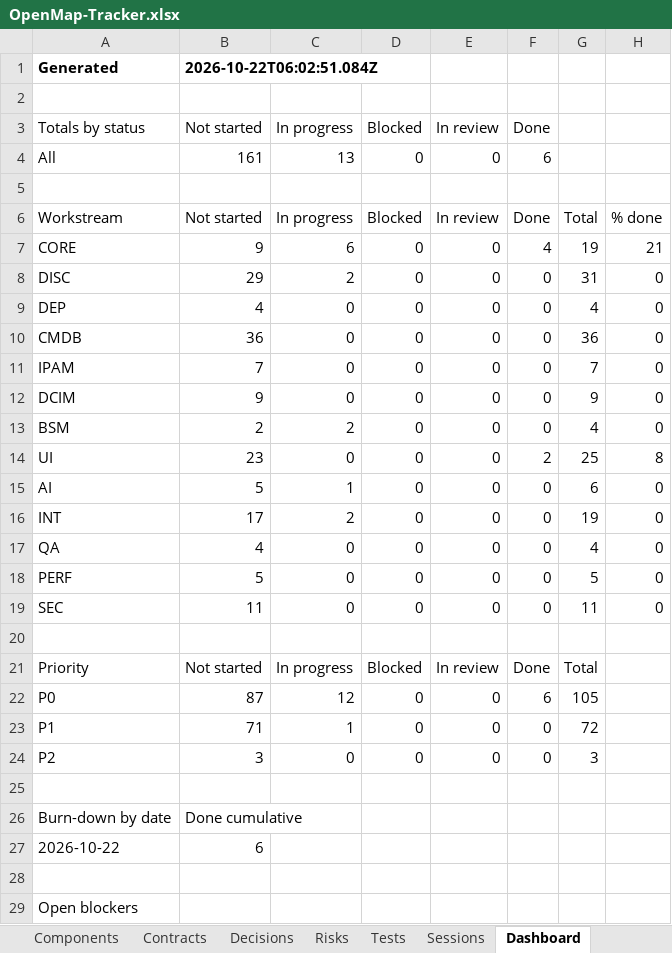
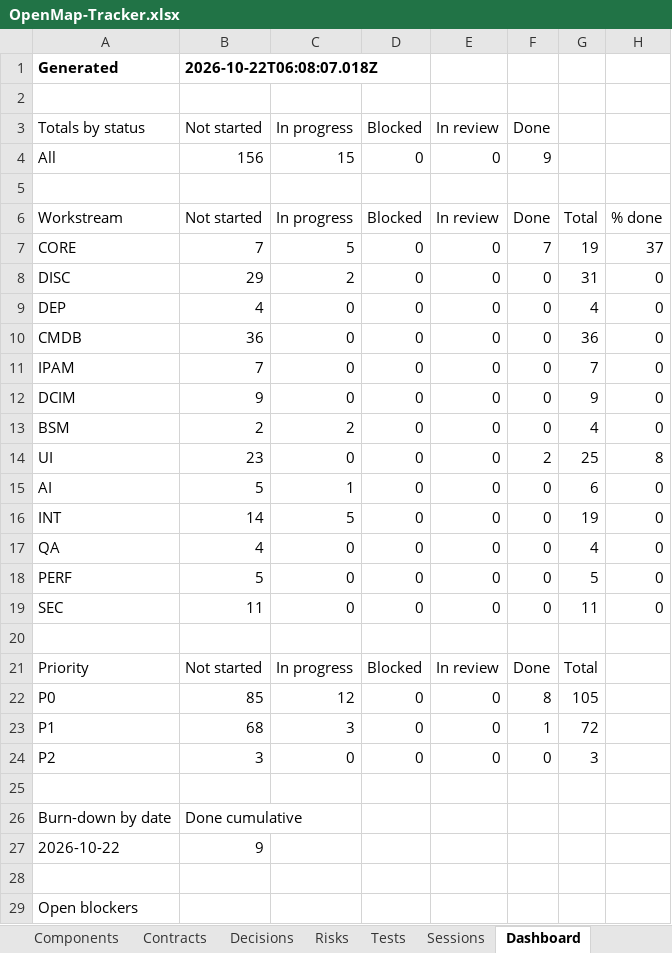
Before and after one commit to zakir80ac/OpenMap, an Excel workbook: tracker/OpenMap-Tracker.xlsx, sheet Dashboard, drawn as a sheet; only a part is shown; values as stored, in another font and other column widths than the file's, no borders; the diff names each change by its address in the sheet, - before the commit and + after, or states it on an @@ line.

```diff
--- a/tracker/OpenMap-Tracker.xlsx (sheet Dashboard)
+++ b/tracker/OpenMap-Tracker.xlsx (sheet Dashboard)
-B1 (Not started): 2026-10-22T06:02:51.084Z
+B1 (Not started): 2026-10-22T06:08:07.018Z
-B4 (Not started): 161
+B4 (Not started): 156
-C4 (In progress): 13
+C4 (In progress): 15
-F4 (Done): 6
+F4 (Done): 9
-B7 (Not started): 9
+B7 (Not started): 7
-C7 (In progress): 6
+C7 (In progress): 5
-F7 (Done): 4
+F7 (Done): 7
-H7: 21
+H7: 37
-B16 (Not started): 17
+B16 (Not started): 14
-C16 (In progress): 2
+C16 (In progress): 5
-B22 (Not started): 87
+B22 (Not started): 85
-F22 (Done): 6
+F22 (Done): 8
-B23 (Not started): 71
+B23 (Not started): 68
-C23 (In progress): 1
+C23 (In progress): 3
-F23 (Done): 0
+F23 (Done): 1
-B27 (Not started): 6
+B27 (Not started): 9
```
Also changed, not shown: sheet Tests, sheet Requirements, sheet Workstreams, 12 other files.
